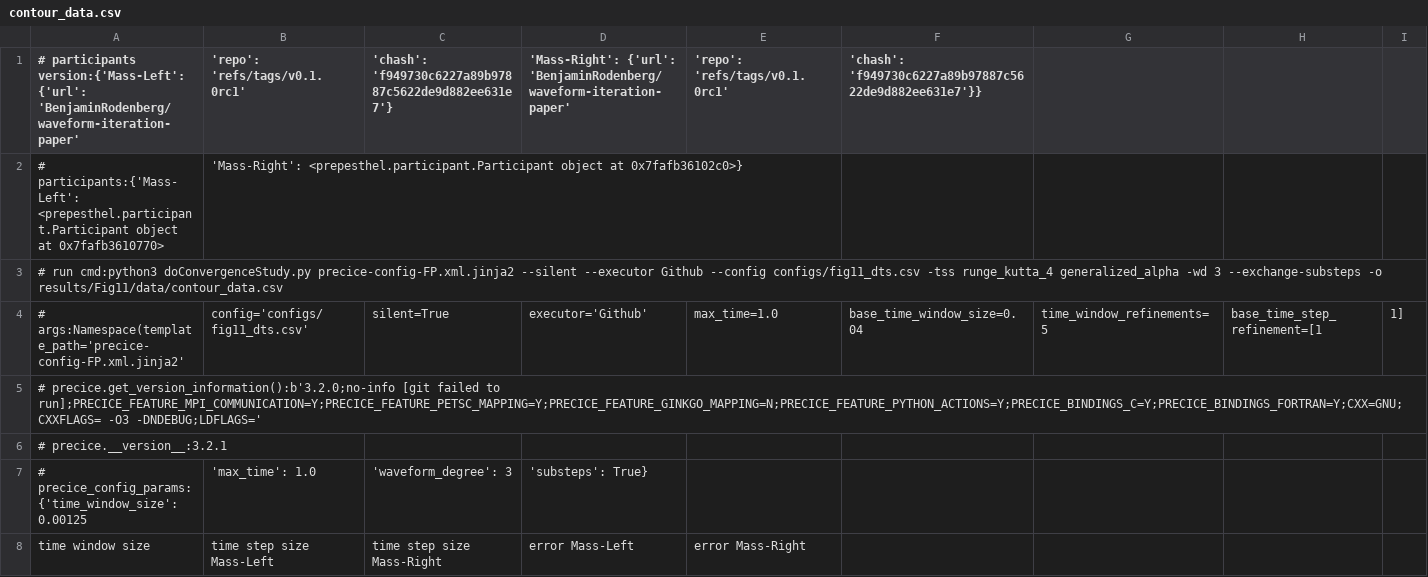
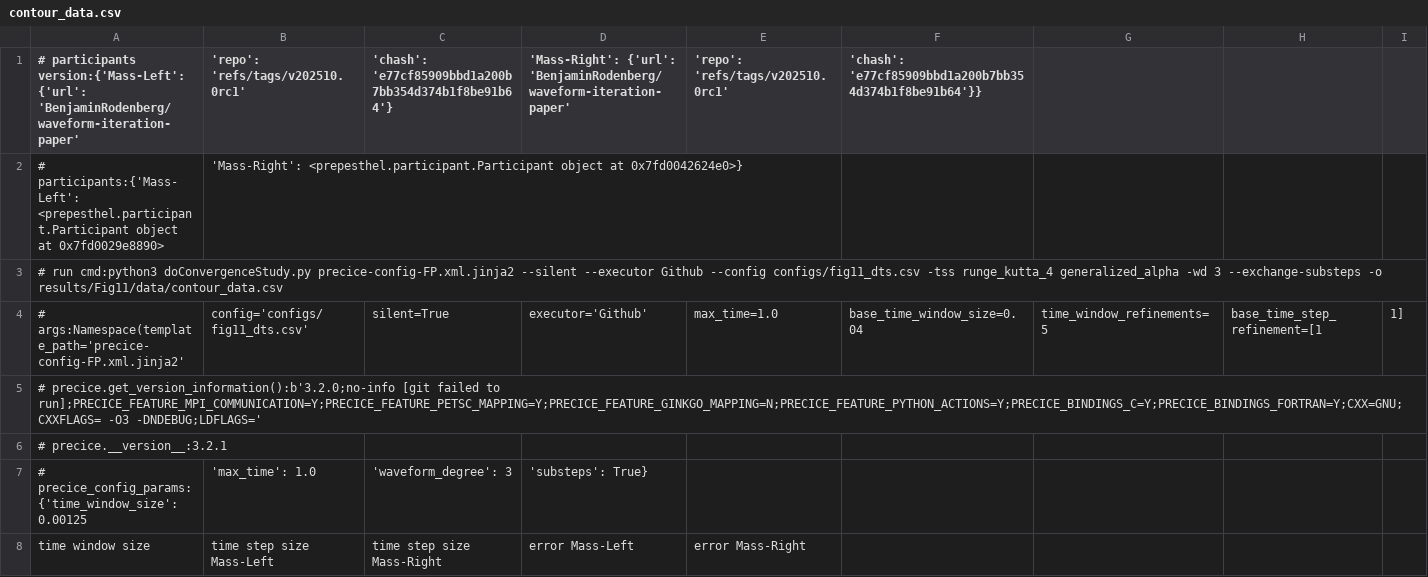
Before and after one commit to BenjaminRodenberg/waveform-iteration-paper, a CSV file: plotting/oscillator-overlap/Fig11/data/contour_data.csv, drawn as a sheet; only a part is shown; the diff names each change by its address in the sheet, - before the commit and + after, or states it on an @@ line.

```diff
--- a/plotting/oscillator-overlap/Fig11/data/contour_data.csv
+++ b/plotting/oscillator-overlap/Fig11/data/contour_data.csv
-B1: 'repo': 'refs/tags/v0.1.0rc1'
+B1: 'repo': 'refs/tags/v202510.0rc1'
-C1: 'chash': 'f949730c6227a89b97887c5622de9d882ee631e7'}
+C1: 'chash': 'e77cf85909bbd1a200b7bb354d374b1f8be91b64'}
-E1: 'repo': 'refs/tags/v0.1.0rc1'
+E1: 'repo': 'refs/tags/v202510.0rc1'
-F1: 'chash': 'f949730c6227a89b97887c5622de9d882ee631e7'}}
+F1: 'chash': 'e77cf85909bbd1a200b7bb354d374b1f8be91b64'}}
-A2: …object at 0x7fafb3610770>
+A2: …object at 0x7fd0029e8890>
-B2 ('repo': 'refs/tags/v202510.0rc1'): …object at 0x7fafb36102c0>}
+B2 ('repo': 'refs/tags/v202510.0rc1'): …object at 0x7fd0042624e0>}
```
Also changed, not shown: plotting/oscillator-overlap/Fig10/data/constant.csv, plotting/oscillator-overlap/Fig10/data/linear.csv, 37 other files.
